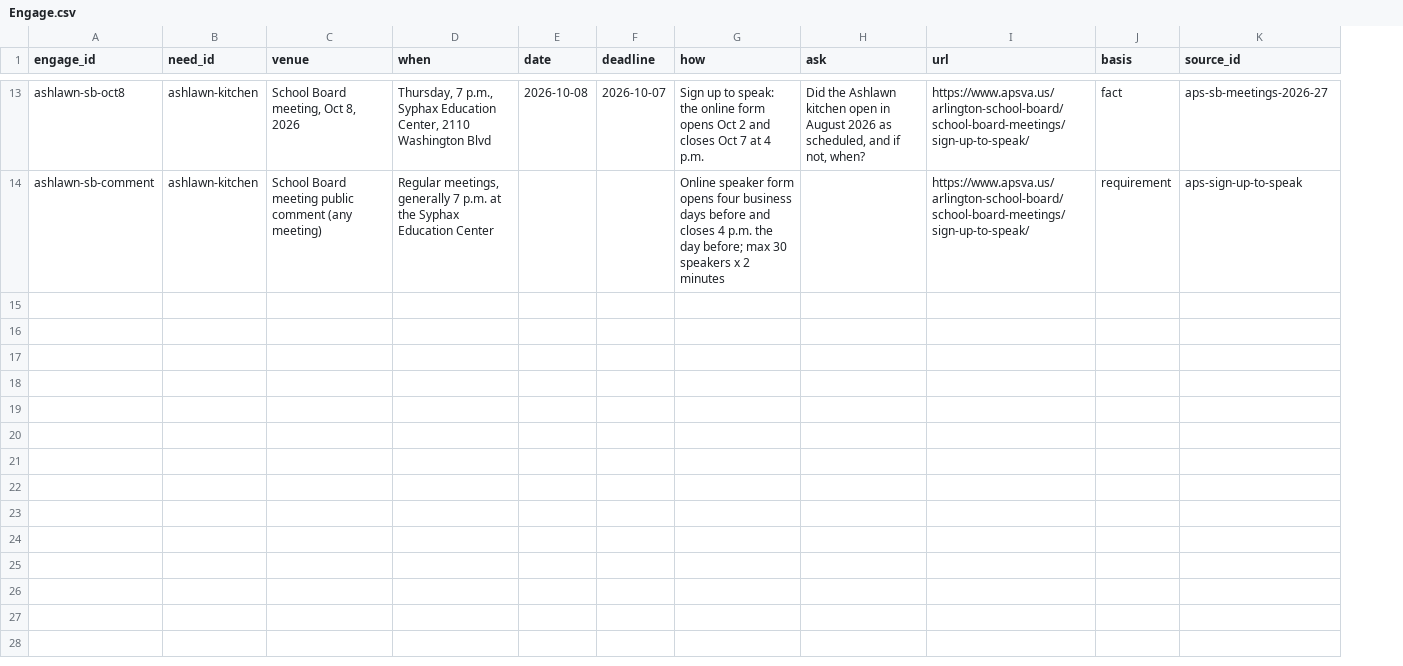
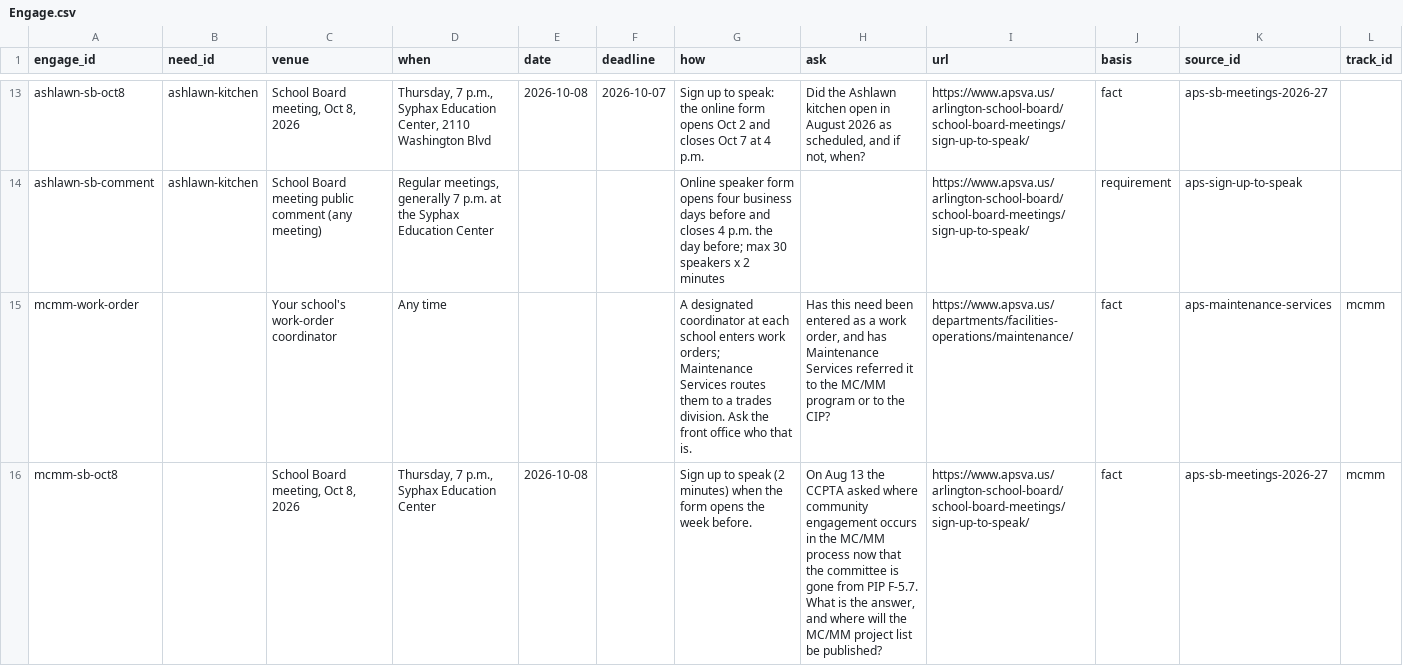
Before and after one commit to brabsmit/funded, a CSV file: data/sheet/Engage.csv, drawn as a sheet; only a part is shown, gaps mark what is left out; the diff covers the shown part only; the diff names each change by its address in the sheet, - before the commit and + after, or states it on an @@ line.

```diff
--- a/data/sheet/Engage.csv
+++ b/data/sheet/Engage.csv
+column L (track_id), empty
+row 15: mcmm-work-order |  | Your school's work-order coordinator | Any time |  |  | A designated coordinator at each school enters work orders; Maintenance Services routes them to a trades division. Ask the front office who that is. | Has this need been entered as a work order, and has Maintenance Services referred it to the MC/MM program or to the CIP? | https://www.apsva.us/departments/facilities-operations/maintenance/ | fact | aps-maintenance-services | mcmm
+row 16: mcmm-sb-oct8 |  | School Board meeting, Oct 8, 2026 | Thursday, 7 p.m., Syphax Education Center | 2026-10-08 |  | Sign up to speak (2 minutes) when the form opens the week before. | On Aug 13 the CCPTA asked where community engagement occurs in the MC/MM process now that the committee is gone from PIP F-5.7. What is the answer, and where will the MC/MM project list be published? | https://www.apsva.us/arlington-school-board/school-board-meetings/sign-up-to-speak/ | fact | aps-sb-meetings-2026-27 | mcmm
```
Also changed, not shown: 6 added rows elsewhere in this file, data/sheet/Inquiries.csv, data/sheet/Legend.csv, 18 other files.
